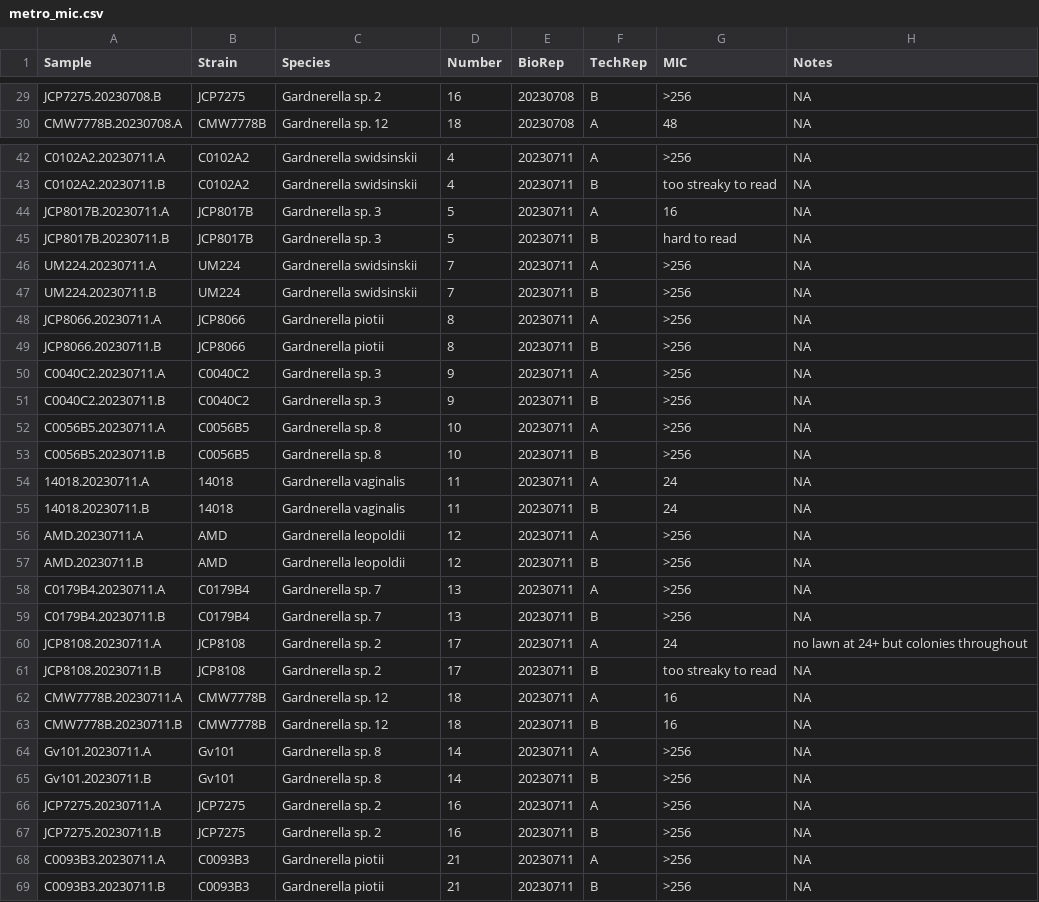
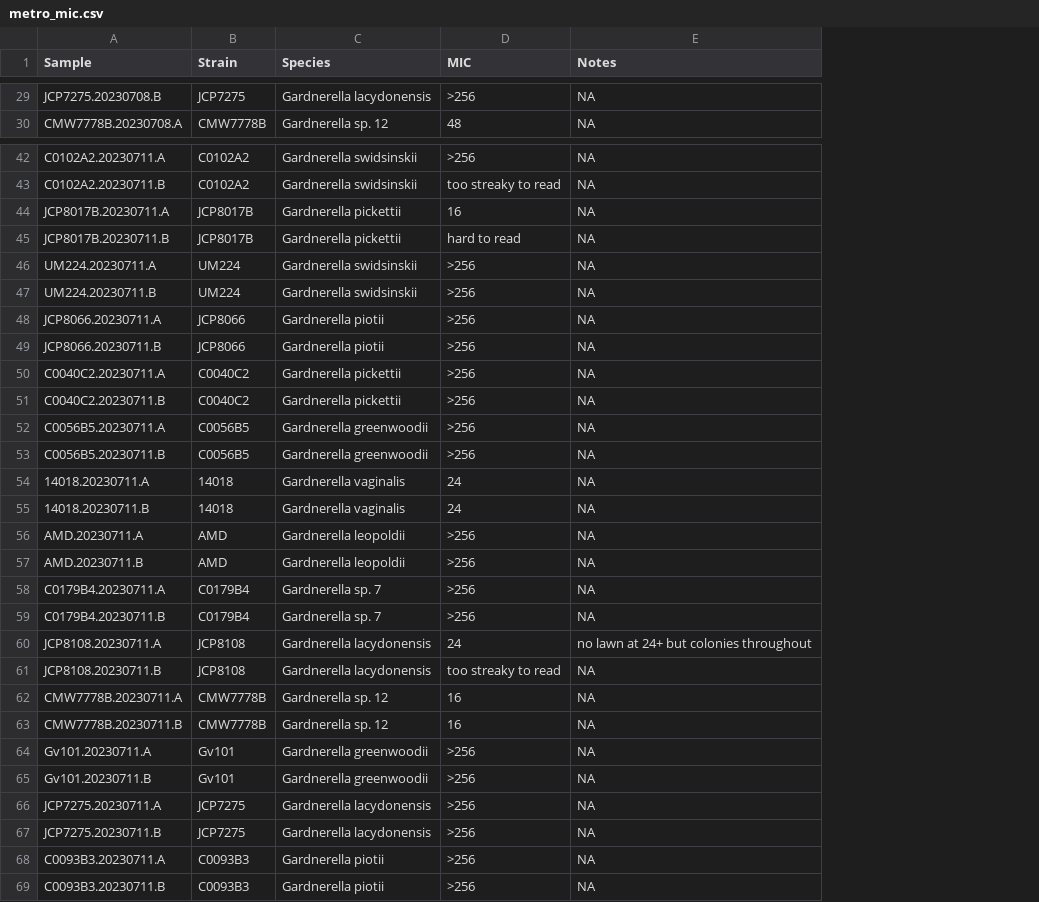
Before and after one commit to sctoth/gardnerella_pathogenic_phenotypes, a CSV file: formatted_phenotype_data/metro_mic.csv, drawn as a sheet; only a part is shown, gaps mark what is left out; the diff covers the shown part only; the diff names each change by its address in the sheet, - before the commit and + after, or states it on an @@ line.

```diff
--- a/formatted_phenotype_data/metro_mic.csv
+++ b/formatted_phenotype_data/metro_mic.csv
-column D (Number), rows 29-30: 16 | 18; rows 42-69: 4 | 4 | 5 | 5 | 7 | 7 | 8 | 8 | 9 | 9 | 10 | 10 | 11 | 11 | 12 | 12 | 13 | 13 | 17 | 17 | 18 | 18 | 14 | 14 | 16 | 16 | 21 | 21
-column E (BioRep), rows 29-30: 20230708 | 20230708; rows 42-69: all 20230711
-column F (TechRep), rows 29-30: B | A; rows 42-69: A | B | A | B | A | B | A | B | A | B | A | B | A | B | A | B | A | B | A | B | A | B | A | B | A | B | A | B
-C29 (Species): Gardnerella sp. 2
+C29 (Species): Gardnerella lacydonensis
-C44:C45 (Species): Gardnerella sp. 3
+C44:C45 (Species): Gardnerella pickettii
-C50:C51 (Species): Gardnerella sp. 3
+C50:C51 (Species): Gardnerella pickettii
-C52:C53 (Species): Gardnerella sp. 8
+C52:C53 (Species): Gardnerella greenwoodii
-C60:C61 (Species): Gardnerella sp. 2
+C60:C61 (Species): Gardnerella lacydonensis
-C64:C65 (Species): Gardnerella sp. 8
+C64:C65 (Species): Gardnerella greenwoodii
-C66:C67 (Species): Gardnerella sp. 2
+C66:C67 (Species): Gardnerella lacydonensis
```
Also changed, not shown: 19 edited cells elsewhere in this file, formatted_phenotype_data/carrying_capacity.csv, formatted_phenotype_data/growth_rate.csv, 3 other files.
